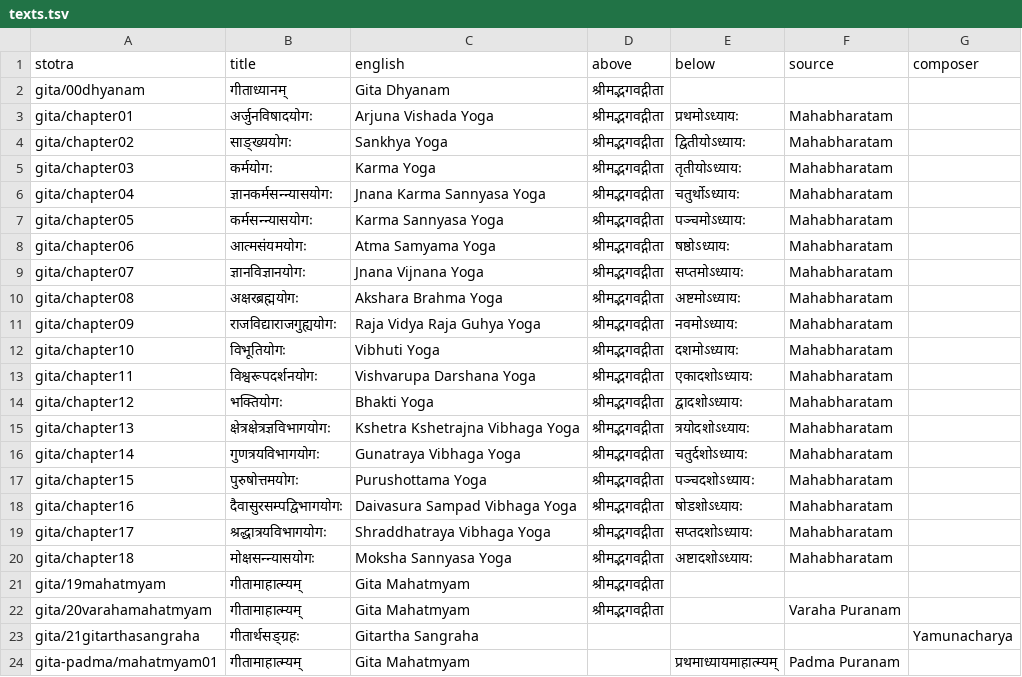
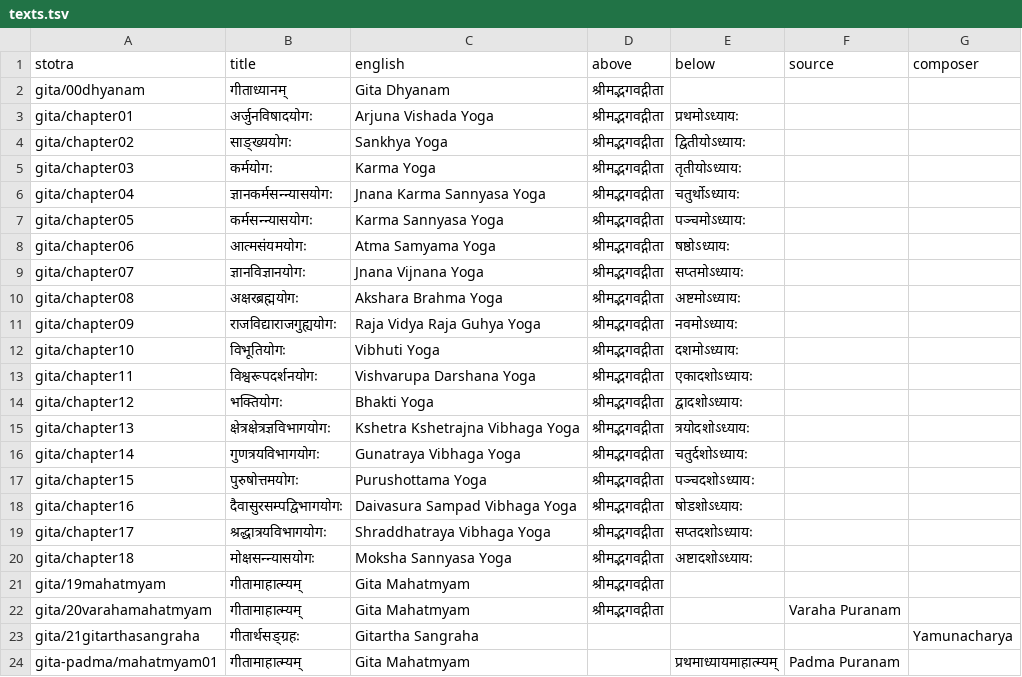
Before and after one commit to stotrasamhita/vani, a TSV file: slides/texts.tsv, drawn as a sheet; only a part is shown.

```diff
--- a/slides/texts.tsv
+++ b/slides/texts.tsv
@@ -2,20 +2,20 @@ stotra	title	english	above	below	source	composer
 gita/00dhyanam	गीताध्यानम्	Gita Dhyanam	श्रीमद्भगवद्गीता			
-gita/chapter01	अर्जुनविषादयोगः	Arjuna Vishada Yoga	श्रीमद्भगवद्गीता	प्रथमोऽध्यायः	Mahabharatam	
-gita/chapter02	साङ्ख्ययोगः	Sankhya Yoga	श्रीमद्भगवद्गीता	द्वितीयोऽध्यायः	Mahabharatam	
-gita/chapter03	कर्मयोगः	Karma Yoga	श्रीमद्भगवद्गीता	तृतीयोऽध्यायः	Mahabharatam	
-gita/chapter04	ज्ञानकर्मसन्न्यासयोगः	Jnana Karma Sannyasa Yoga	श्रीमद्भगवद्गीता	चतुर्थोऽध्यायः	Mahabharatam	
-gita/chapter05	कर्मसन्न्यासयोगः	Karma Sannyasa Yoga	श्रीमद्भगवद्गीता	पञ्चमोऽध्यायः	Mahabharatam	
-gita/chapter06	आत्मसंयमयोगः	Atma Samyama Yoga	श्रीमद्भगवद्गीता	षष्ठोऽध्यायः	Mahabharatam	
-gita/chapter07	ज्ञानविज्ञानयोगः	Jnana Vijnana Yoga	श्रीमद्भगवद्गीता	सप्तमोऽध्यायः	Mahabharatam	
-gita/chapter08	अक्षरब्रह्मयोगः	Akshara Brahma Yoga	श्रीमद्भगवद्गीता	अष्टमोऽध्यायः	Mahabharatam	
-gita/chapter09	राजविद्याराजगुह्ययोगः	Raja Vidya Raja Guhya Yoga	श्रीमद्भगवद्गीता	नवमोऽध्यायः	Mahabharatam	
-gita/chapter10	विभूतियोगः	Vibhuti Yoga	श्रीमद्भगवद्गीता	दशमोऽध्यायः	Mahabharatam	
-gita/chapter11	विश्वरूपदर्शनयोगः	Vishvarupa Darshana Yoga	श्रीमद्भगवद्गीता	एकादशोऽध्यायः	Mahabharatam	
-gita/chapter12	भक्तियोगः	Bhakti Yoga	श्रीमद्भगवद्गीता	द्वादशोऽध्यायः	Mahabharatam	
-gita/chapter13	क्षेत्रक्षेत्रज्ञविभागयोगः	Kshetra Kshetrajna Vibhaga Yoga	श्रीमद्भगवद्गीता	त्रयोदशोऽध्यायः	Mahabharatam	
-gita/chapter14	गुणत्रयविभागयोगः	Gunatraya Vibhaga Yoga	श्रीमद्भगवद्गीता	चतुर्दशोऽध्यायः	Mahabharatam	
-gita/chapter15	पुरुषोत्तमयोगः	Purushottama Yoga	श्रीमद्भगवद्गीता	पञ्चदशोऽध्यायः	Mahabharatam	
-gita/chapter16	दैवासुरसम्पद्विभागयोगः	Daivasura Sampad Vibhaga Yoga	श्रीमद्भगवद्गीता	षोडशोऽध्यायः	Mahabharatam	
-gita/chapter17	श्रद्धात्रयविभागयोगः	Shraddhatraya Vibhaga Yoga	श्रीमद्भगवद्गीता	सप्तदशोऽध्यायः	Mahabharatam	
-gita/chapter18	मोक्षसन्न्यासयोगः	Moksha Sannyasa Yoga	श्रीमद्भगवद्गीता	अष्टादशोऽध्यायः	Mahabharatam	
+gita/chapter01	अर्जुनविषादयोगः	Arjuna Vishada Yoga	श्रीमद्भगवद्गीता	प्रथमोऽध्यायः		
+gita/chapter02	साङ्ख्ययोगः	Sankhya Yoga	श्रीमद्भगवद्गीता	द्वितीयोऽध्यायः		
+gita/chapter03	कर्मयोगः	Karma Yoga	श्रीमद्भगवद्गीता	तृतीयोऽध्यायः		
+gita/chapter04	ज्ञानकर्मसन्न्यासयोगः	Jnana Karma Sannyasa Yoga	श्रीमद्भगवद्गीता	चतुर्थोऽध्यायः		
+gita/chapter05	कर्मसन्न्यासयोगः	Karma Sannyasa Yoga	श्रीमद्भगवद्गीता	पञ्चमोऽध्यायः		
+gita/chapter06	आत्मसंयमयोगः	Atma Samyama Yoga	श्रीमद्भगवद्गीता	षष्ठोऽध्यायः		
+gita/chapter07	ज्ञानविज्ञानयोगः	Jnana Vijnana Yoga	श्रीमद्भगवद्गीता	सप्तमोऽध्यायः		
+gita/chapter08	अक्षरब्रह्मयोगः	Akshara Brahma Yoga	श्रीमद्भगवद्गीता	अष्टमोऽध्यायः		
+gita/chapter09	राजविद्याराजगुह्ययोगः	Raja Vidya Raja Guhya Yoga	श्रीमद्भगवद्गीता	नवमोऽध्यायः		
+gita/chapter10	विभूतियोगः	Vibhuti Yoga	श्रीमद्भगवद्गीता	दशमोऽध्यायः		
+gita/chapter11	विश्वरूपदर्शनयोगः	Vishvarupa Darshana Yoga	श्रीमद्भगवद्गीता	एकादशोऽध्यायः		
+gita/chapter12	भक्तियोगः	Bhakti Yoga	श्रीमद्भगवद्गीता	द्वादशोऽध्यायः		
+gita/chapter13	क्षेत्रक्षेत्रज्ञविभागयोगः	Kshetra Kshetrajna Vibhaga Yoga	श्रीमद्भगवद्गीता	त्रयोदशोऽध्यायः		
+gita/chapter14	गुणत्रयविभागयोगः	Gunatraya Vibhaga Yoga	श्रीमद्भगवद्गीता	चतुर्दशोऽध्यायः		
+gita/chapter15	पुरुषोत्तमयोगः	Purushottama Yoga	श्रीमद्भगवद्गीता	पञ्चदशोऽध्यायः		
+gita/chapter16	दैवासुरसम्पद्विभागयोगः	Daivasura Sampad Vibhaga Yoga	श्रीमद्भगवद्गीता	षोडशोऽध्यायः		
+gita/chapter17	श्रद्धात्रयविभागयोगः	Shraddhatraya Vibhaga Yoga	श्रीमद्भगवद्गीता	सप्तदशोऽध्यायः		
+gita/chapter18	मोक्षसन्न्यासयोगः	Moksha Sannyasa Yoga	श्रीमद्भगवद्गीता	अष्टादशोऽध्यायः		
 gita/19mahatmyam	गीतामाहात्म्यम्	Gita Mahatmyam	श्रीमद्भगवद्गीता			
```
Also changed, not shown: 1 other file.
